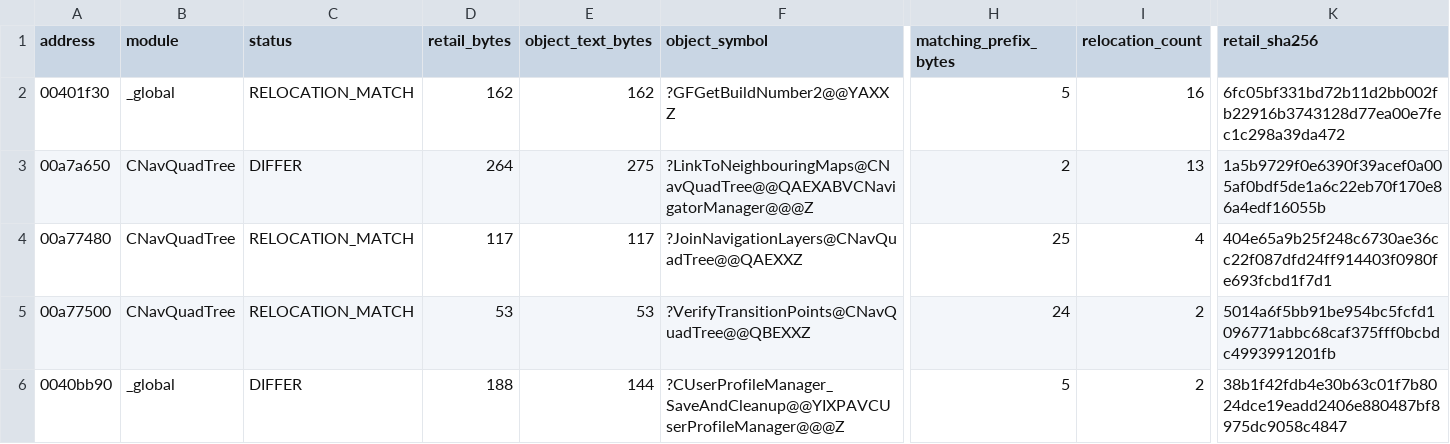
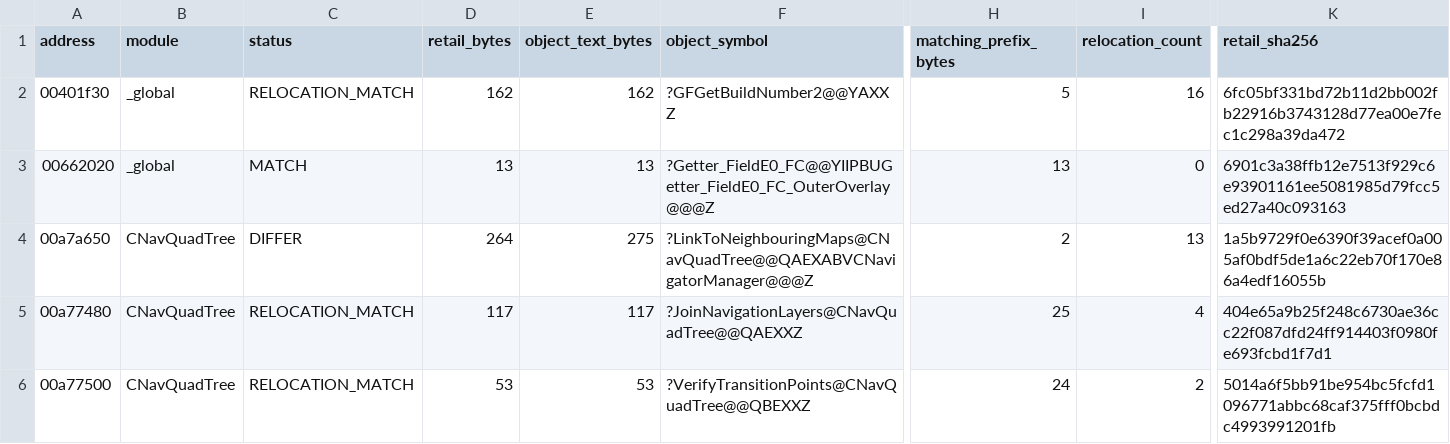
Before and after one commit to BuffJesus/FableDecomp, a TSV file: rebuild/compile-gate/retail-parity.tsv, drawn as a sheet; only a part is shown, gaps mark what is left out; the shorter side is filled out with more unchanged rows; rows hold the shown columns only; the diff names each change by its address in the sheet, - before the commit and + after, or states it on an @@ line.

```diff
--- a/rebuild/compile-gate/retail-parity.tsv
+++ b/rebuild/compile-gate/retail-parity.tsv
+row 3: 00662020 | _global | MATCH | 13 | 13 | ?Getter_FieldE0_FC@@YIIPBUGetter_FieldE0_FC_OuterOverlay@@@Z | 13 | 0 | 6901c3a38ffb12e7513f929c6e93901161ee5081985d79fcc5ed27a40c093163
```
Also changed, not shown: rebuild/backlog/promotion_queue.tsv, rebuild/compile-gate/signature-audit.tsv, 17 other files.
